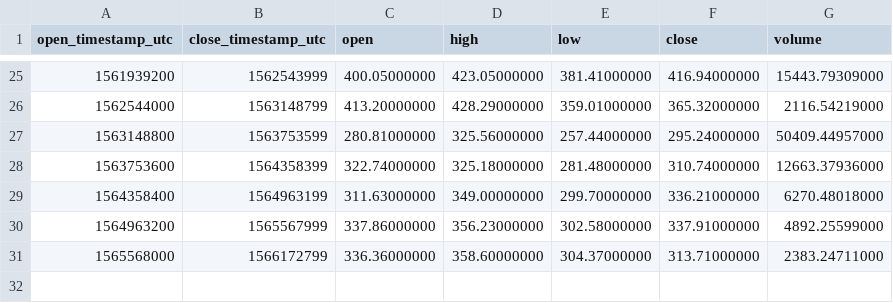
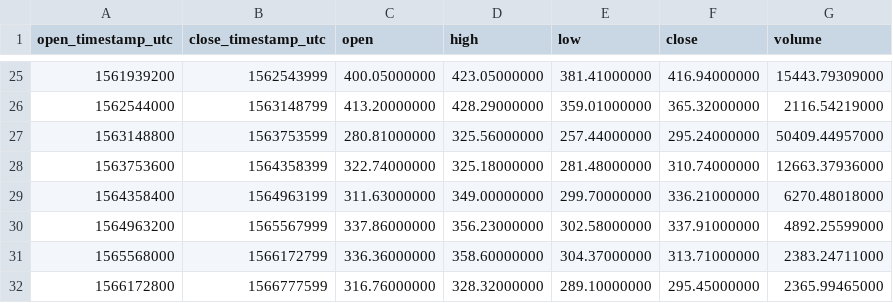
Before and after one commit to cryptobigbro/binance-BCHABCTUSD, a CSV file: binance-BCHABCTUSD-1w.csv, drawn as a sheet; only a part is shown, gaps mark what is left out; the diff names each change by its address in the sheet, - before the commit and + after, or states it on an @@ line.

```diff
--- a/binance-BCHABCTUSD-1w.csv
+++ b/binance-BCHABCTUSD-1w.csv
+row 32: 1566172800 | 1566777599 | 316.76000000 | 328.32000000 | 289.10000000 | 295.45000000 | 2365.99465000
```
Also changed, not shown: binance-BCHABCTUSD-1d.csv, binance-BCHABCTUSD-1h.csv.
